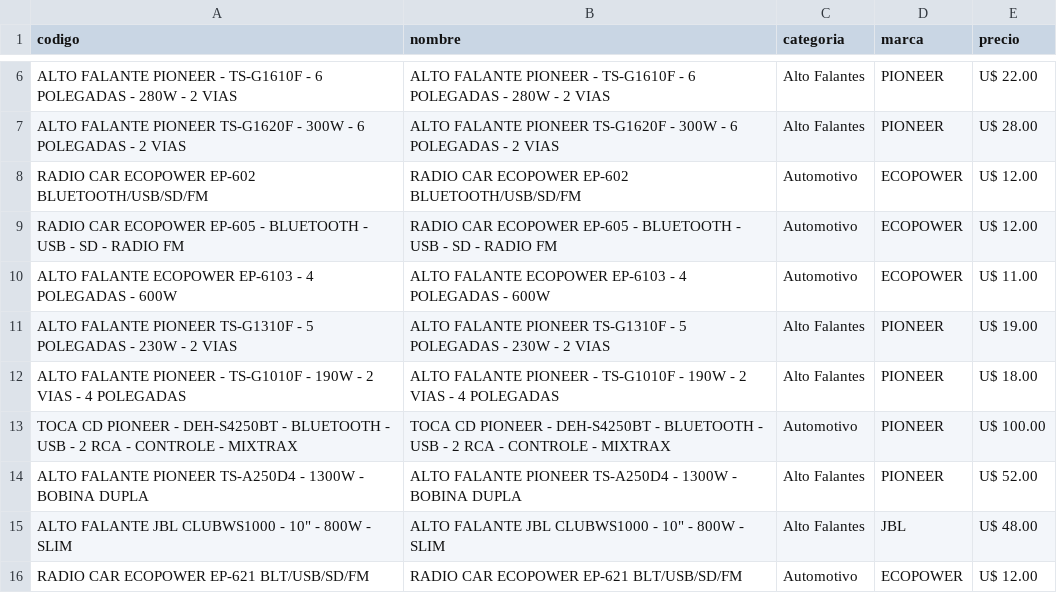
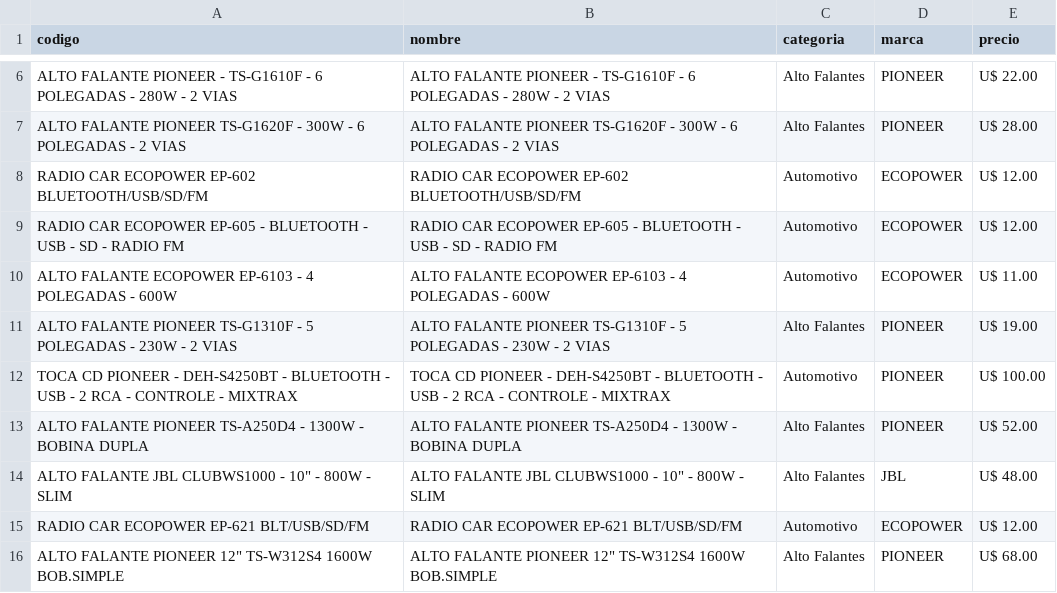
Before and after one commit to Gabrieluz1985/monitor-tcheloco, a CSV file: productos_tche_anterior.csv, drawn as a sheet; only a part is shown, gaps mark what is left out; the shorter side is filled out with more unchanged rows; the diff names each change by its address in the sheet, - before the commit and + after, or states it on an @@ line.

```diff
--- a/productos_tche_anterior.csv
+++ b/productos_tche_anterior.csv
-row 12: ALTO FALANTE PIONEER - TS-G1010F - 190W - 2 VIAS - 4 POLEGADAS | ALTO FALANTE PIONEER - TS-G1010F - 190W - 2 VIAS - 4 POLEGADAS | Alto Falantes | PIONEER | U$ 18.00
```
